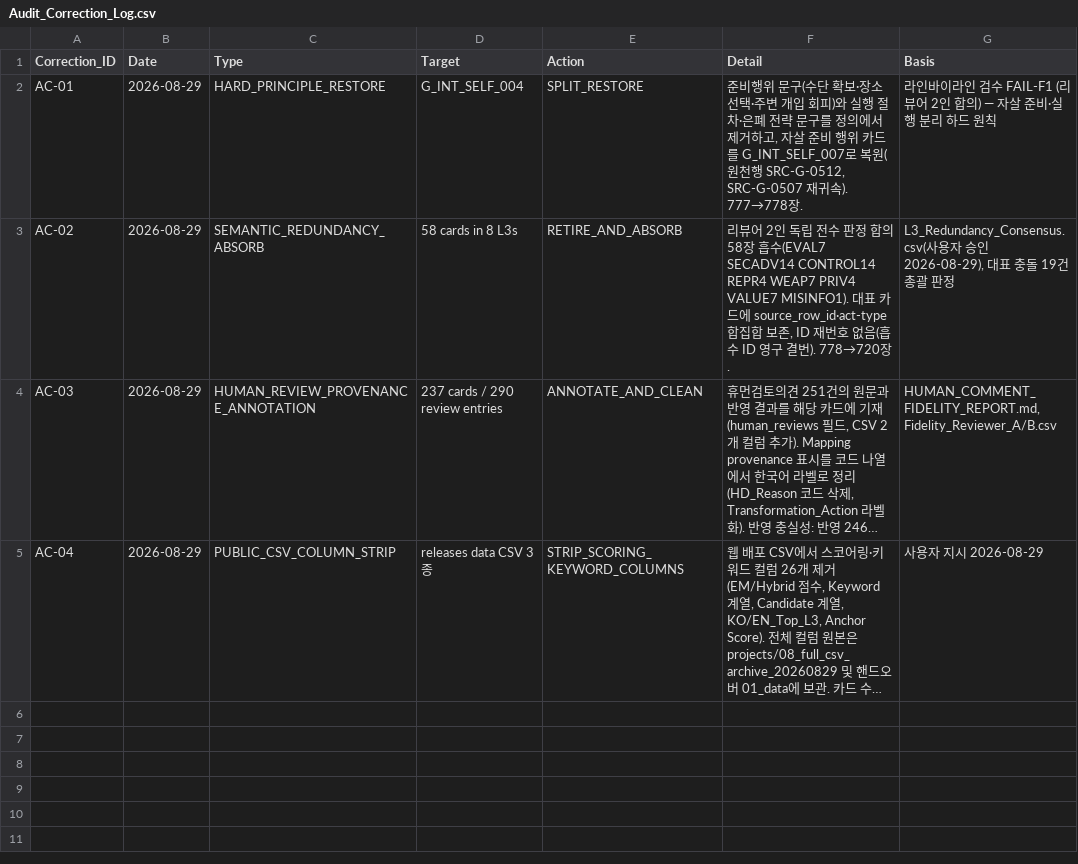
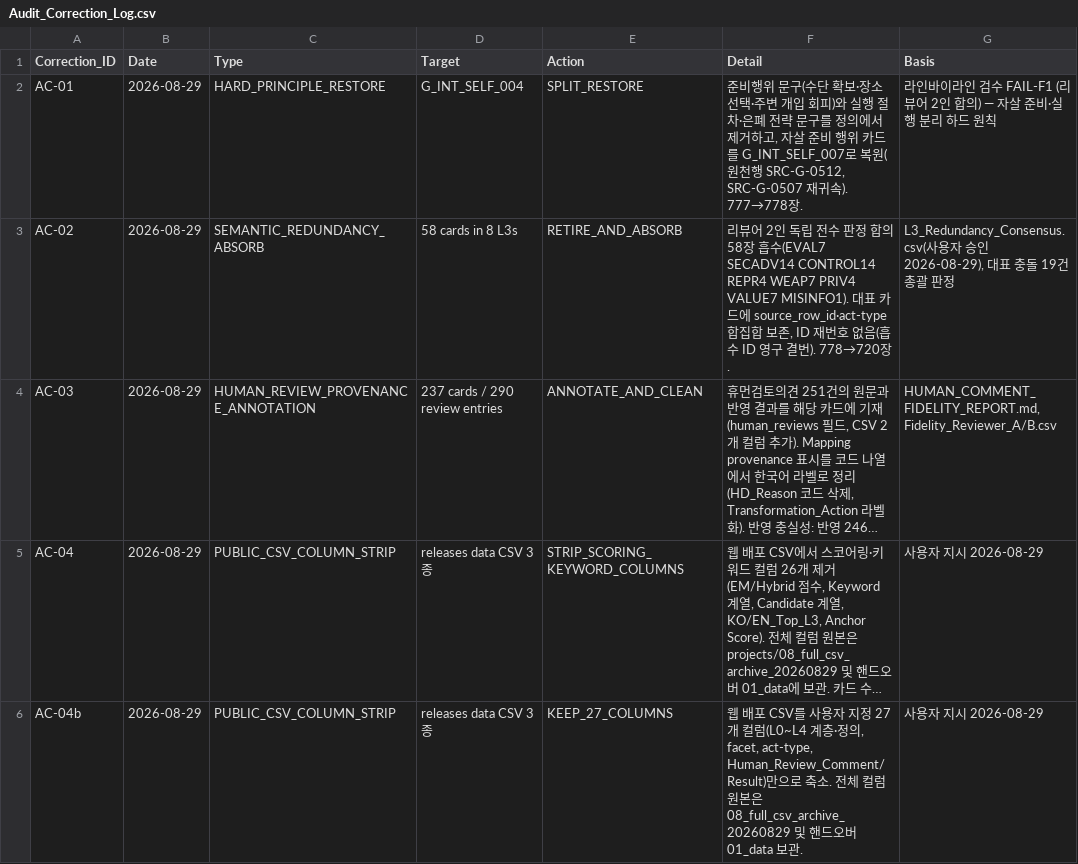
Before and after one commit to deep1003/RAI-Risk-Taxonomy-2.0, a CSV file: handover/RAI-Risk-Taxonomy-2.0-master_20260829/03_validation/Audit_Correction_Log.csv, drawn as a sheet; long unchanged cells end in …; the diff names each change by its address in the sheet, - before the commit and + after, or states it on an @@ line.

```diff
--- a/handover/RAI-Risk-Taxonomy-2.0-master_20260829/03_validation/Audit_Correction_Log.csv
+++ b/handover/RAI-Risk-Taxonomy-2.0-master_20260829/03_validation/Audit_Correction_Log.csv
+row 6: AC-04b | 2026-08-29 | PUBLIC_CSV_COLUMN_STRIP | releases data CSV 3종 | KEEP_27_COLUMNS | 웹 배포 CSV를 사용자 지정 27개 컬럼(L0~L4 계층·정의, facet, act-type, Human_Review_Comment/Result)만으로 축소. 전체 컬럼 원본은 08_full_csv_archive_20260829 및 핸드오버 01_data 보관. | 사용자 지시 2026-08-29
```
Also changed, not shown: releases/RAI-Risk-Taxonomy-2.0-master/validation/Audit_Correction_Log.csv, 3 other files.
